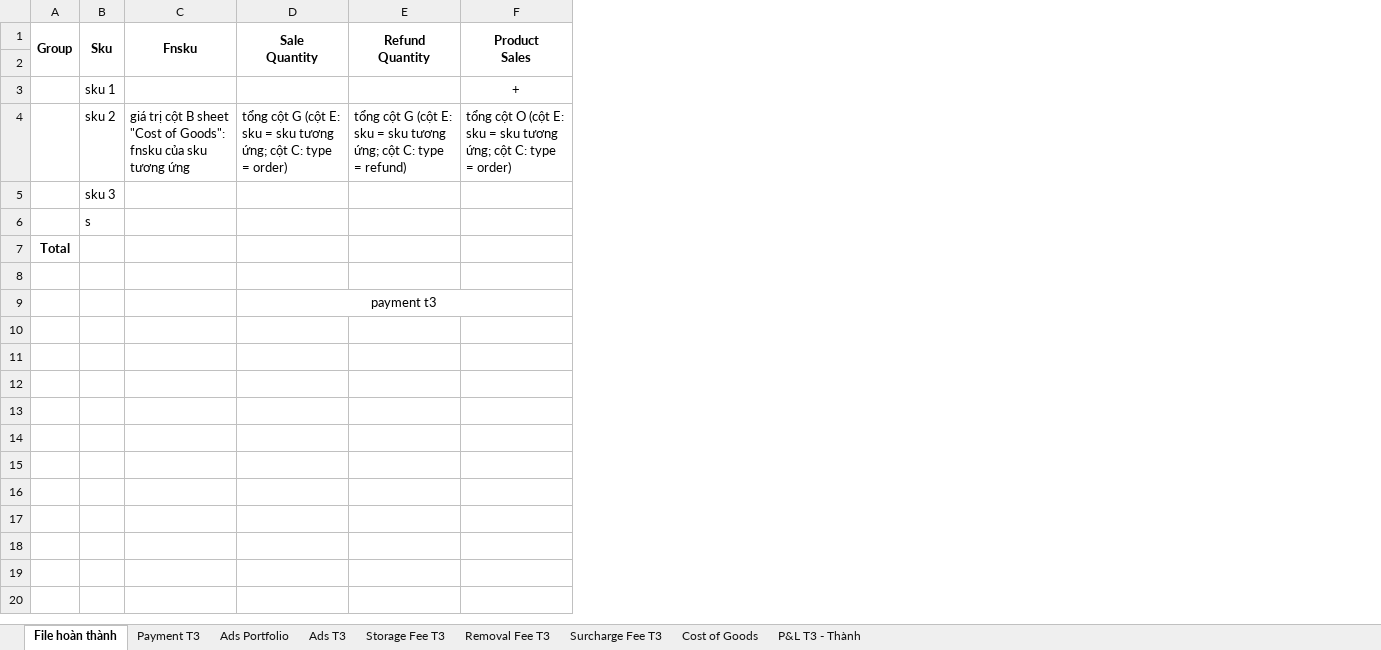
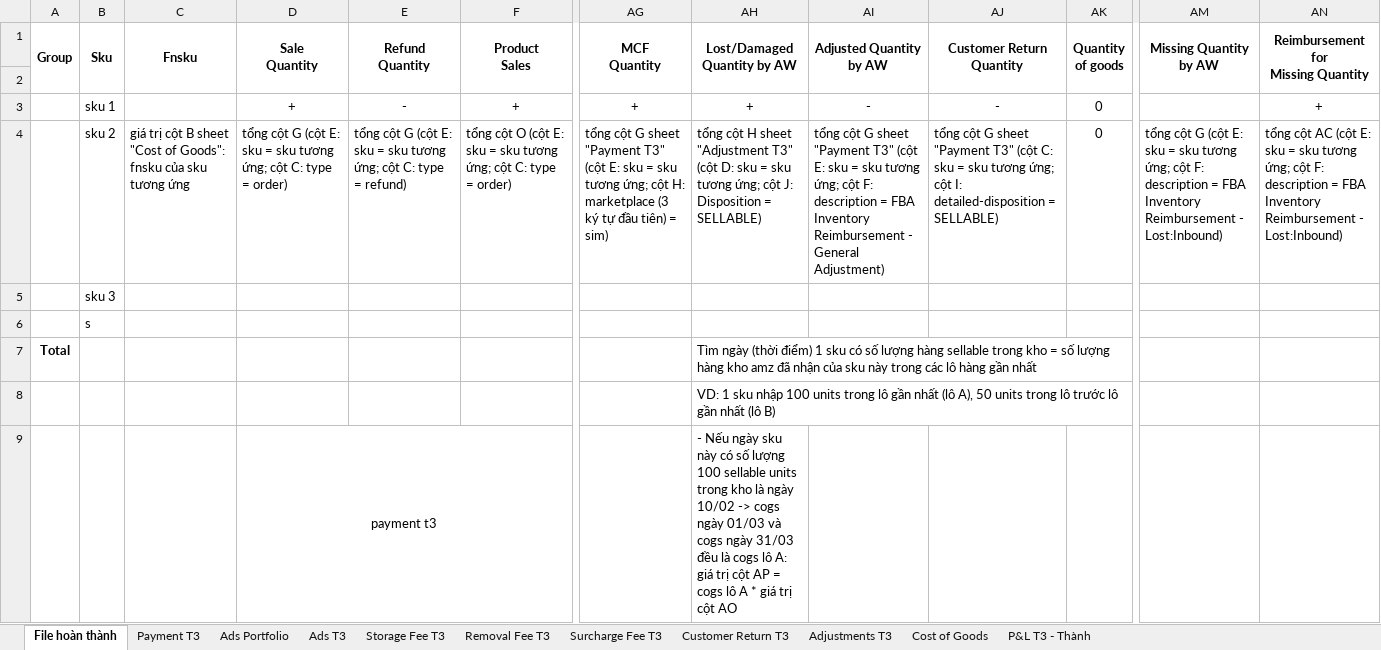
Before and after one commit to kiendao515/amz, an Excel workbook: P&L.xlsx, sheet File hoàn thành, drawn as a sheet; only a part is shown, gaps mark what is left out; values as stored, in another font and other column widths than the file's, no borders; charts and pictures not drawn; ↵ is a line break in a cell; the diff covers the shown part only; the diff names each change by its address in the sheet, - before the commit and + after, or states it on an @@ line.

```diff
--- a/P&L.xlsx (sheet File hoàn thành)
+++ b/P&L.xlsx (sheet File hoàn thành)
+sheet tab: Customer Return T3
+sheet tab: Adjustments T3
+column AG (MCF Quantity), rows 3-4: + | tổng cột G sheet "Payment T3" (cột E: sku = sku tương ứng; cột H: marketplace (3 ký tự đầu tiên) = sim)
+column AH (Lost/Damaged Quantity by AW), rows 3-9: + | tổng cột H sheet "Adjustment T3" (cột D: sku = sku tương ứng; cột J: Disposition = SELLABLE) |  |  | Tìm ngày (thời điểm) 1 sku có số lượng hàng sellable trong kho = số lượng hàng kho amz đã nhận của sku này trong các lô hàng gần nhất | VD: 1 sku nhập 100 units trong lô gần nhất (lô A), 50 units trong lô trước lô gần nhất (lô B) | - Nếu ngày sku này có số lượng 100 sellable units trong kho là ngày 10/02 -> cogs ngày 01/03 và cogs ngày 31/03 đều là cogs lô A: giá trị cột AP = cogs lô A * giá trị cột AO
+column AI (Adjusted Quantity by AW), rows 3-4: - | tổng cột G sheet "Payment T3" (cột E: sku = sku tương ứng; cột F: description = FBA Inventory Reimbursement - General Adjustment)
+column AJ (Customer Return Quantity), rows 3-4: - | tổng cột G sheet "Payment T3" (cột C: sku = sku tương ứng; cột I: detailed-disposition = SELLABLE)
+column AK (Quantity of goods), rows 3-4: 0 | 0
+column AM (Missing Quantity by AW), row 4: tổng cột G (cột E: sku = sku tương ứng; cột F: description = FBA Inventory Reimbursement - Lost:Inbound)
+column AN, rows 1-4: Reimbursement for ↵ Missing Quantity |  | + | tổng cột AC (cột E: sku = sku tương ứng; cột F: description = FBA Inventory Reimbursement - Lost:Inbound)
-D3 (Sale Quantity): (empty)
+D3 (Sale Quantity): +
-E3 (Refund Quantity): (empty)
+E3 (Refund Quantity): -
```
Also changed, not shown: 5 added rows elsewhere in this sheet, sheet Payment T3, sheet Cost of Goods, sheet P&L T3 - Thành, sheet Ads Portfolio, formulas that keep their value, charts or pictures, 3 other files.
